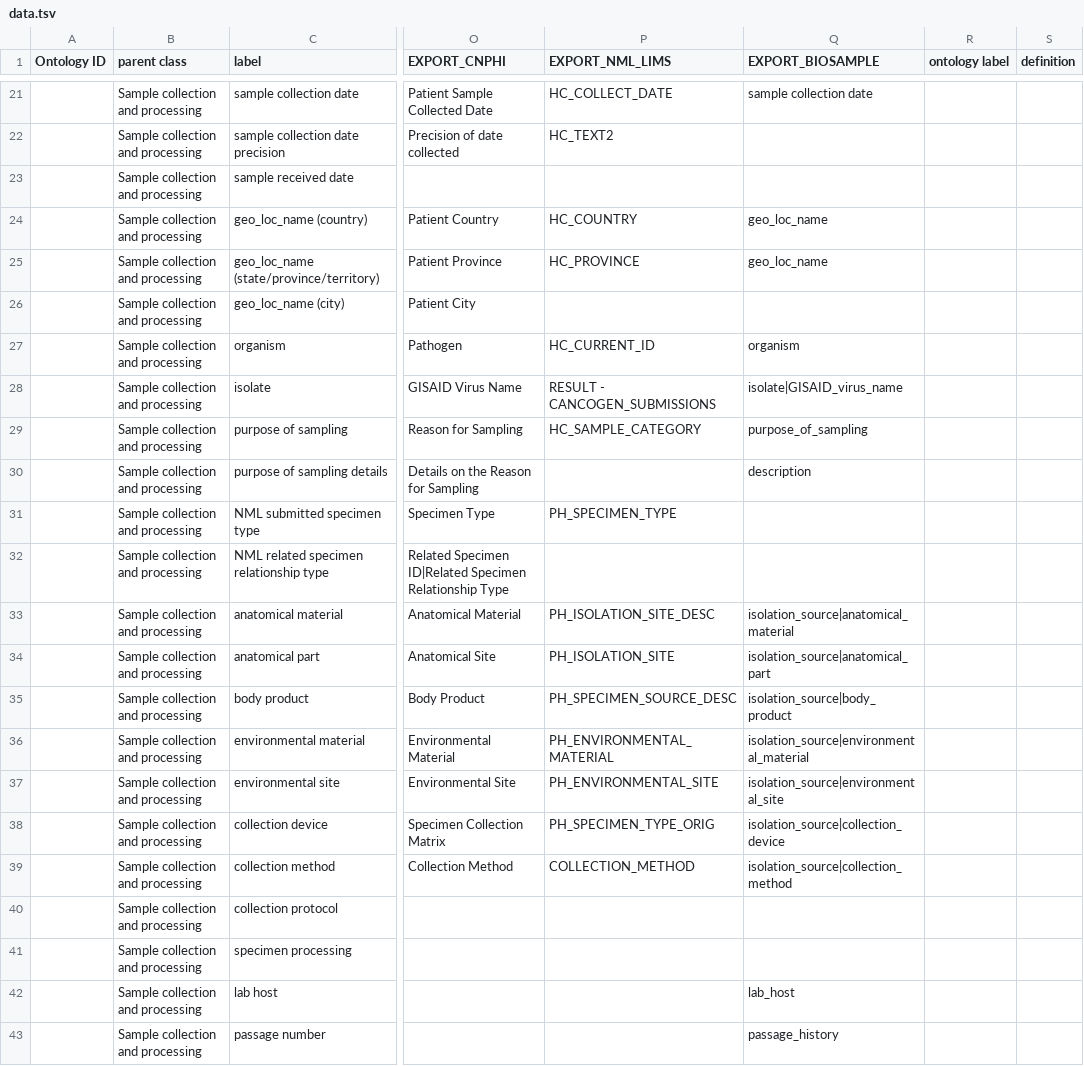
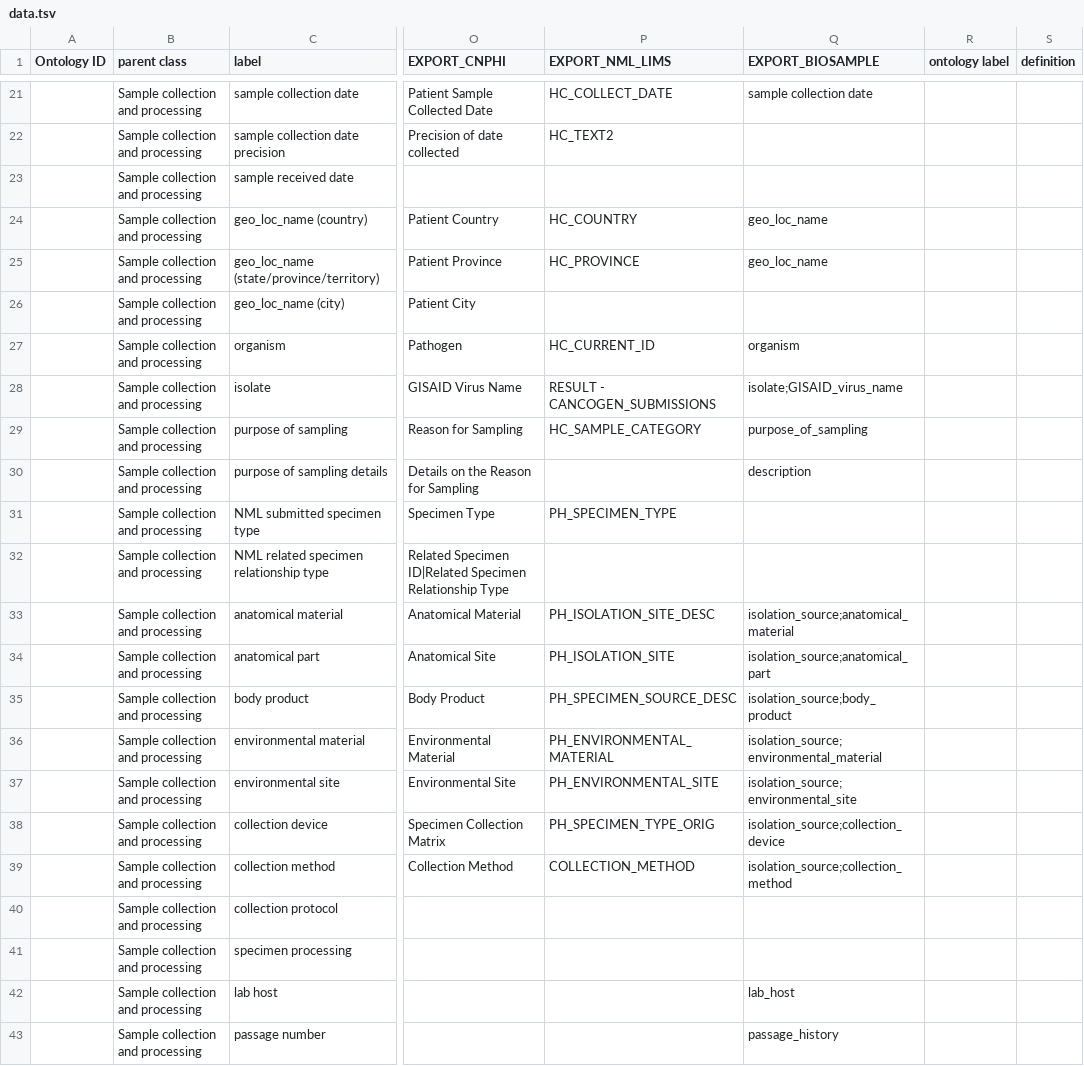
Before and after one commit to cidgoh/DataHarmonizer, a TSV file: template/canada_covid19/data.tsv, drawn as a sheet; only a part is shown, gaps mark what is left out; the diff names each change by its address in the sheet, - before the commit and + after, or states it on an @@ line.

Commit message:
bug fix for GISAID export,
Update on LASER fields (Age Units, Gene Target 1, etc)

And cancogen BIOSAMPLE vocab update to accomodate new select/multiple data.js structure

```diff
--- a/template/canada_covid19/data.tsv
+++ b/template/canada_covid19/data.tsv
-Q28 (EXPORT_BIOSAMPLE): isolate|GISAID_virus_name
+Q28 (EXPORT_BIOSAMPLE): isolate;GISAID_virus_name
-Q33 (EXPORT_BIOSAMPLE): isolation_source|anatomical_material
+Q33 (EXPORT_BIOSAMPLE): isolation_source;anatomical_material
-Q34 (EXPORT_BIOSAMPLE): isolation_source|anatomical_part
+Q34 (EXPORT_BIOSAMPLE): isolation_source;anatomical_part
-Q35 (EXPORT_BIOSAMPLE): isolation_source|body_product
+Q35 (EXPORT_BIOSAMPLE): isolation_source;body_product
-Q36 (EXPORT_BIOSAMPLE): isolation_source|environmental_material
+Q36 (EXPORT_BIOSAMPLE): isolation_source;environmental_material
-Q37 (EXPORT_BIOSAMPLE): isolation_source|environmental_site
+Q37 (EXPORT_BIOSAMPLE): isolation_source;environmental_site
-Q38 (EXPORT_BIOSAMPLE): isolation_source|collection_device
+Q38 (EXPORT_BIOSAMPLE): isolation_source;collection_device
-Q39 (EXPORT_BIOSAMPLE): isolation_source|collection_method
+Q39 (EXPORT_BIOSAMPLE): isolation_source;collection_method
```
Also changed, not shown: 3 other files.
